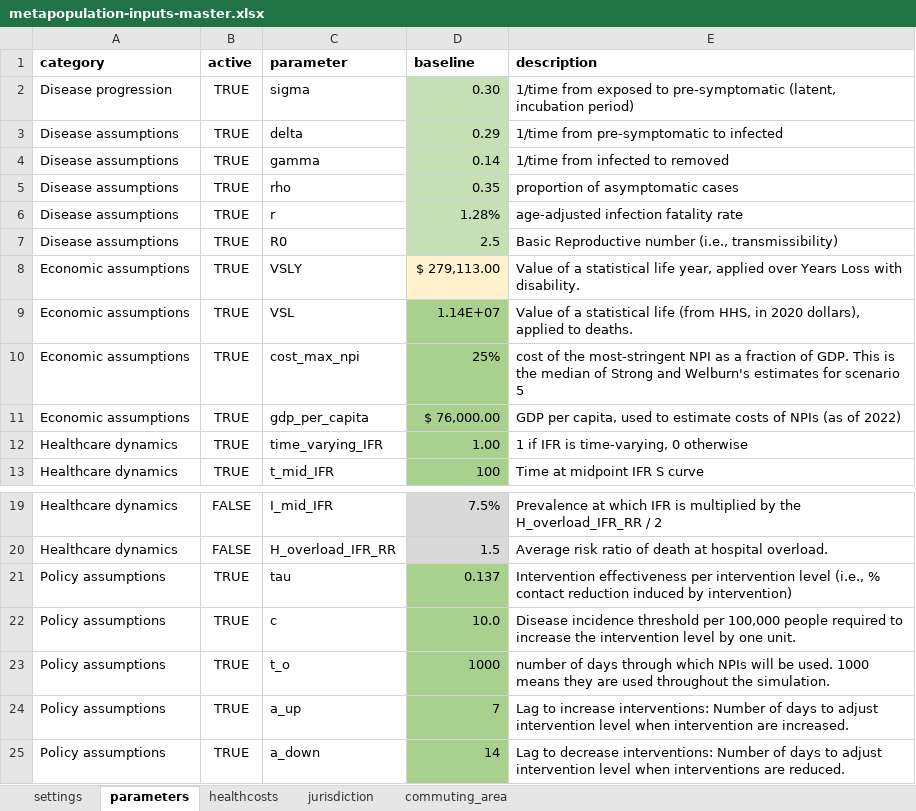
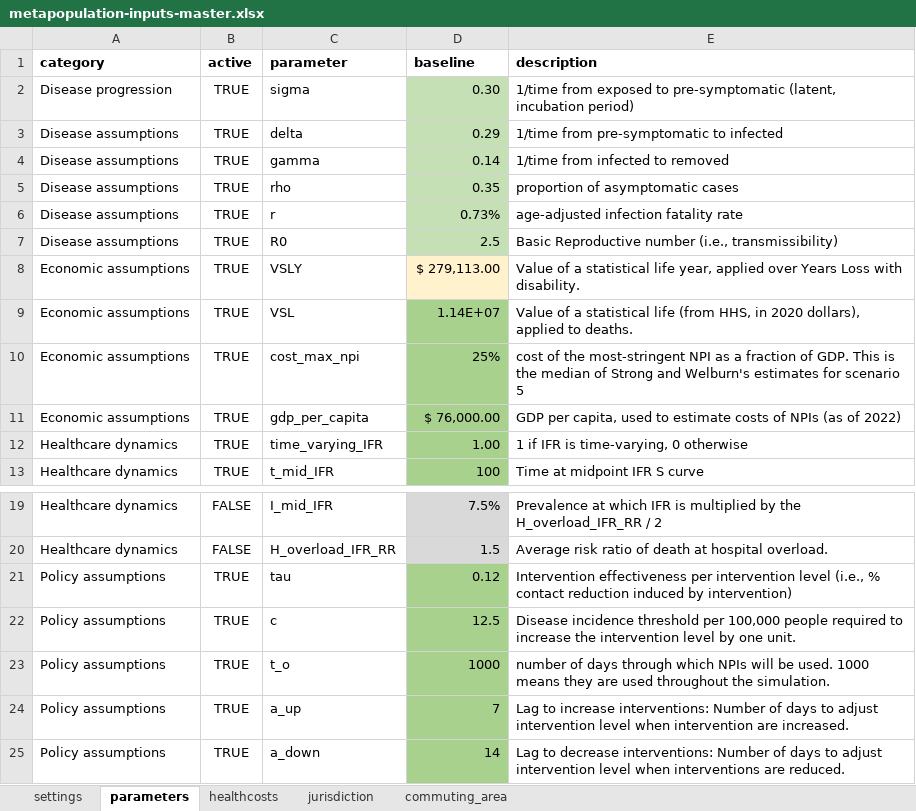
Before and after one commit to RANDCorporation/value-of-env-surveillance, an Excel workbook: data/metapopulation-inputs-master.xlsx, sheet parameters, drawn as a sheet; only a part is shown, gaps mark what is left out; values as stored, in another font and other column widths than the file's, no borders; the diff names each change by its address in the sheet, - before the commit and + after, or states it on an @@ line.

```diff
--- a/data/metapopulation-inputs-master.xlsx (sheet parameters)
+++ b/data/metapopulation-inputs-master.xlsx (sheet parameters)
-D6 (baseline): 1.28%
+D6 (baseline): 0.73%
-D21 (baseline): 0.137
+D21 (baseline): 0.12
-D22 (baseline): 10.0
+D22 (baseline): 12.5
```
Also changed, not shown: data/scenarios.xlsx, 4 other files.
